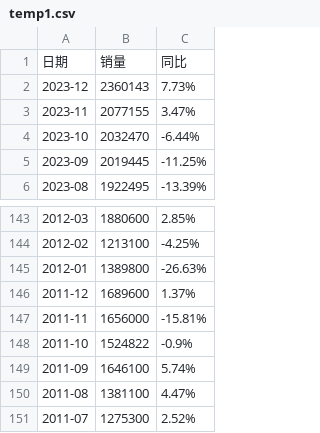
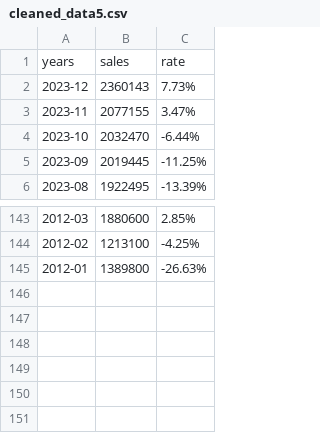
Before and after one commit to lhn12138/ab11, a CSV file: 大屏可视化/爬虫/cleaned_data5.csv (was 大屏可视化/爬虫/temp1.csv), drawn as a sheet; only a part is shown, gaps mark what is left out.

```diff
--- a/大屏可视化/爬虫/temp1.csv
+++ b/大屏可视化/爬虫/cleaned_data5.csv
@@ -1,2 +1,2 @@
-日期,销量,同比
+years,sales,rate
 2023-12,2360143,7.73%
@@ -145,7 +145 @@
 2012-01,1389800,-26.63%
-2011-12,1689600,1.37%
-2011-11,1656000,-15.81%
-2011-10,1524822,-0.9%
-2011-09,1646100,5.74%
-2011-08,1381100,4.47%
-2011-07,1275300,2.52%
```
Also changed, not shown: 16 other files.
